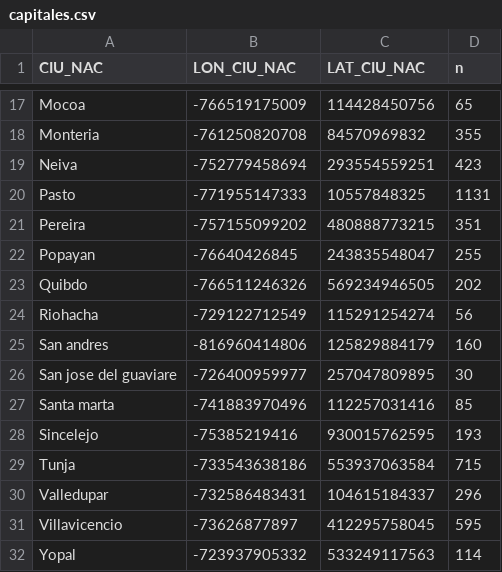
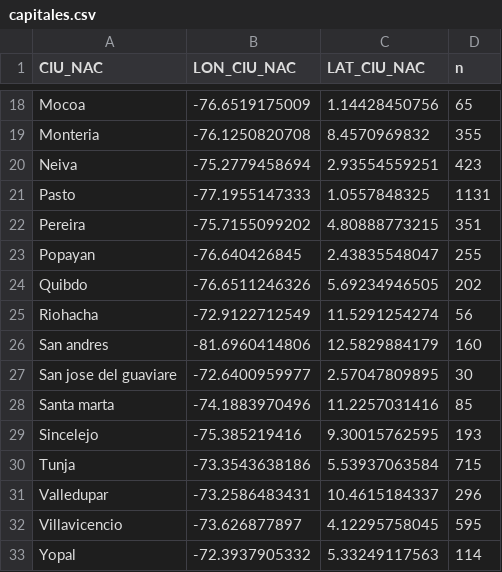
Before and after one commit to estadisticaun/Softwares, a CSV file: Datos para Flourish/capitales.csv, drawn as a sheet; only a part is shown, gaps mark what is left out; the diff covers the shown part only.

```diff
--- a/Datos para Flourish/capitales.csv
+++ b/Datos para Flourish/capitales.csv
@@ -17,16 +18,16 @@
-"Mocoa","-766519175009","114428450756",65
-"Monteria","-761250820708","84570969832",355
-"Neiva","-752779458694","293554559251",423
-"Pasto","-771955147333","10557848325",1131
-"Pereira","-757155099202","480888773215",351
-"Popayan","-76640426845","243835548047",255
-"Quibdo","-766511246326","569234946505",202
-"Riohacha","-729122712549","115291254274",56
-"San andres","-816960414806","125829884179",160
-"San jose del guaviare","-726400959977","257047809895",30
-"Santa marta","-741883970496","112257031416",85
-"Sincelejo","-75385219416","930015762595",193
-"Tunja","-733543638186","553937063584",715
-"Valledupar","-732586483431","104615184337",296
-"Villavicencio","-73626877897","412295758045",595
-"Yopal","-723937905332","533249117563",114
+"Mocoa",-76.6519175009,1.14428450756,65
+"Monteria",-76.1250820708,8.4570969832,355
+"Neiva",-75.2779458694,2.93554559251,423
+"Pasto",-77.1955147333,1.0557848325,1131
+"Pereira",-75.7155099202,4.80888773215,351
+"Popayan",-76.640426845,2.43835548047,255
+"Quibdo",-76.6511246326,5.69234946505,202
+"Riohacha",-72.9122712549,11.5291254274,56
+"San andres",-81.6960414806,12.5829884179,160
+"San jose del guaviare",-72.6400959977,2.57047809895,30
+"Santa marta",-74.1883970496,11.2257031416,85
+"Sincelejo",-75.385219416,9.30015762595,193
+"Tunja",-73.3543638186,5.53937063584,715
+"Valledupar",-73.2586483431,10.4615184337,296
+"Villavicencio",-73.626877897,4.12295758045,595
+"Yopal",-72.3937905332,5.33249117563,114
```
Also changed, not shown: 2 added rows, 1 removed row and 28 edited cells elsewhere in this file, Datos para Flourish/locaciones.csv, Datos para Flourish/valores.csv, 25 other files.
